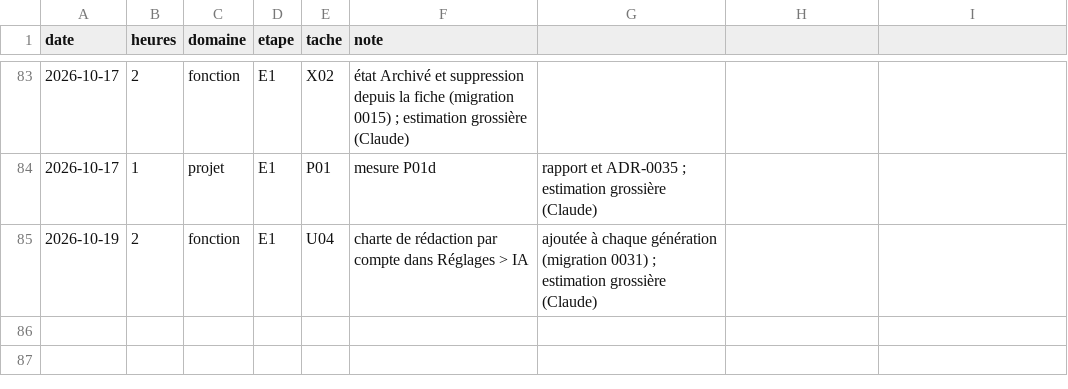
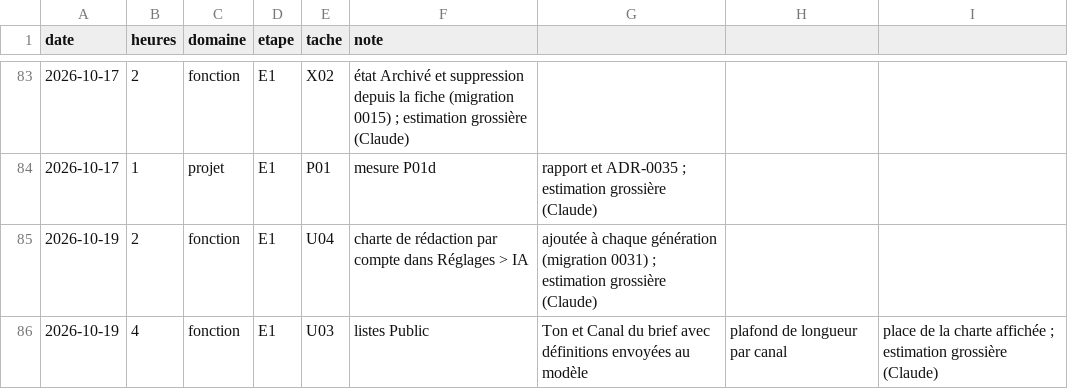
Before and after one commit to jvdbiest/Otlet, a CSV file: docs/projet/journal-temps.csv, drawn as a sheet; only a part is shown, gaps mark what is left out.

```diff
--- a/docs/projet/journal-temps.csv
+++ b/docs/projet/journal-temps.csv
@@ -85 +85,2 @@ date,heures,domaine,etape,tache,note
 2026-10-19,2,fonction,E1,U04,charte de rédaction par compte dans Réglages > IA, ajoutée à chaque génération (migration 0031) ; estimation grossière (Claude)
+2026-10-19,4,fonction,E1,U03,listes Public, Ton et Canal du brief avec définitions envoyées au modèle, plafond de longueur par canal, place de la charte affichée ; estimation grossière (Claude)
```
Also changed, not shown: 15 other files.
